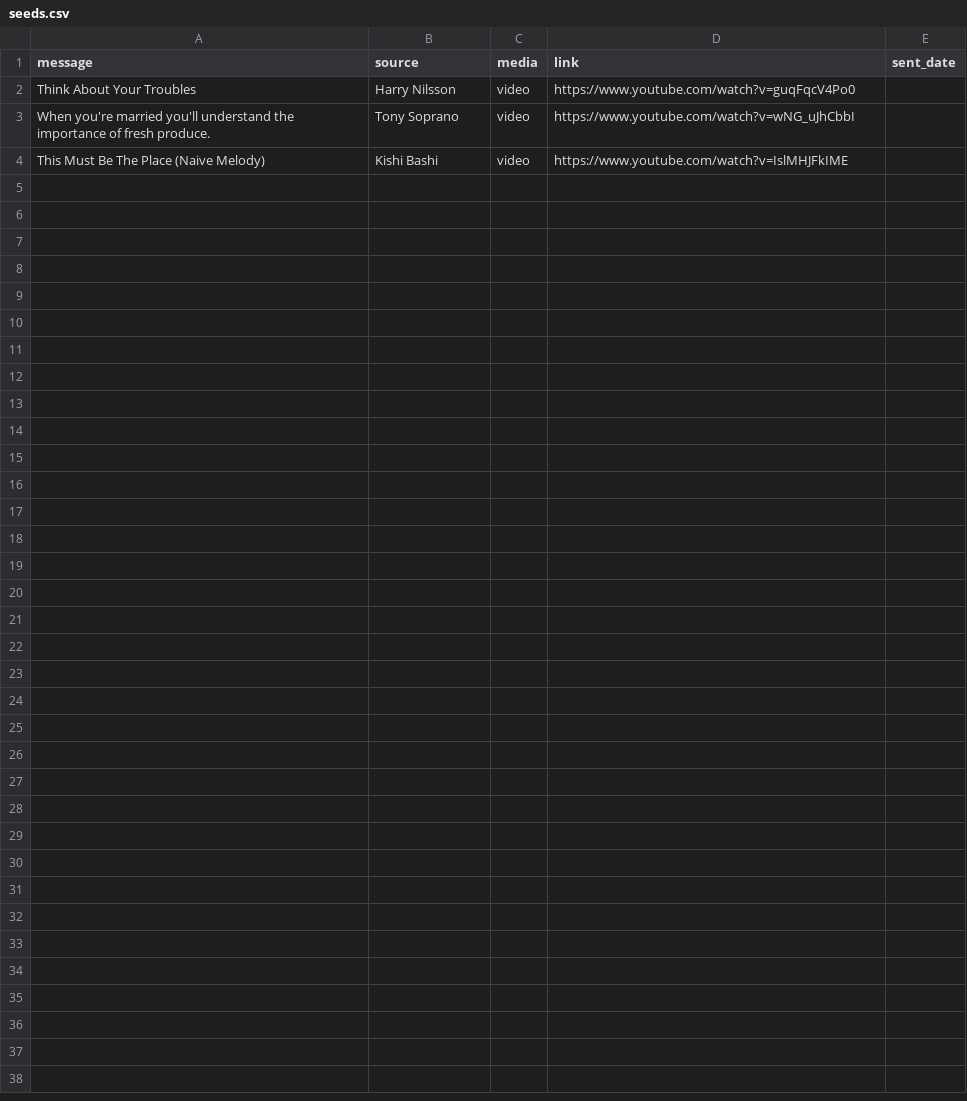
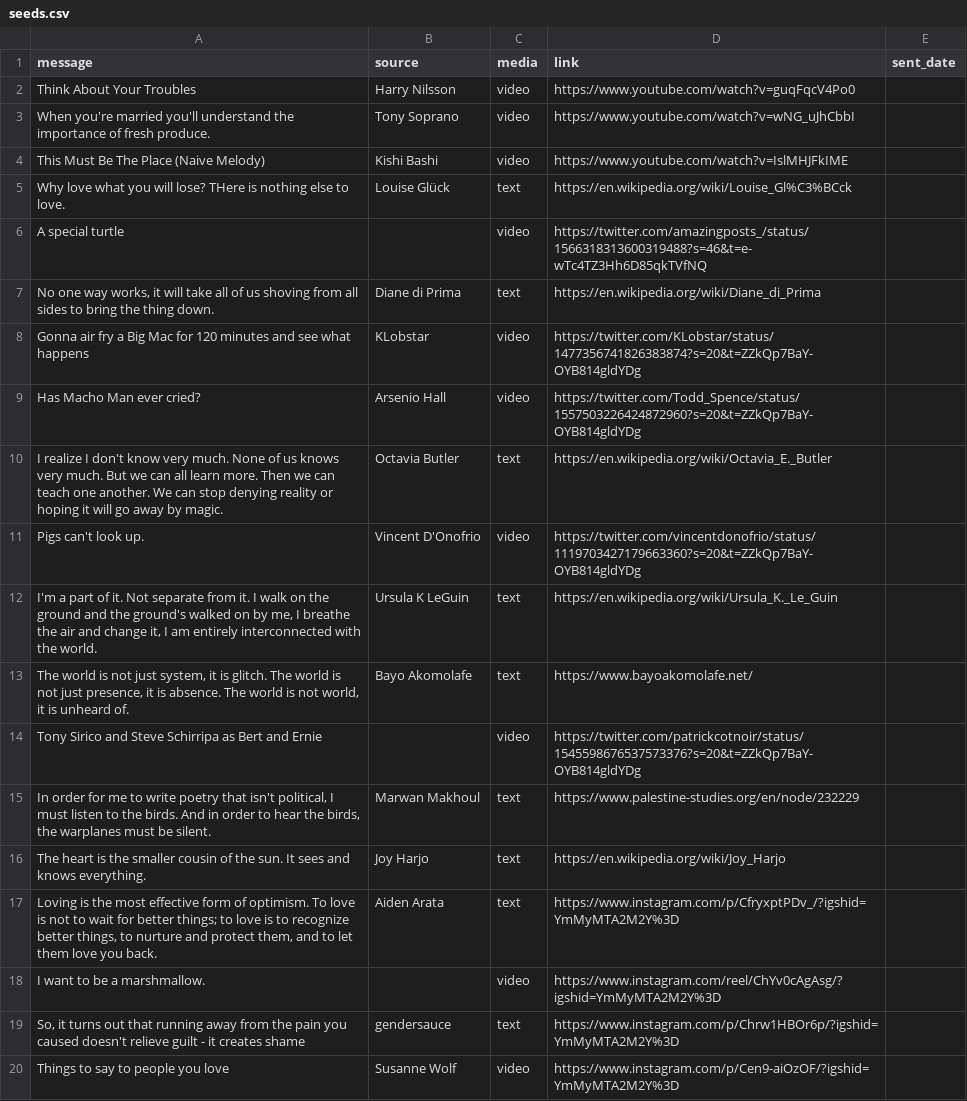
Before and after one commit to tacohole/plsremember, a CSV file: db/data/seeds.csv, drawn as a sheet.

Commit message:
new messages

```diff
--- a/db/data/seeds.csv
+++ b/db/data/seeds.csv
@@ -4 +4,17 @@ message,source,media,link,sent_date
 "This Must Be The Place (Naive Melody)","Kishi Bashi","video","https://www.youtube.com/watch?v=IslMHJFkIME",
+"Why love what you will lose? THere is nothing else to love.","Louise Glück","text","https://en.wikipedia.org/wiki/Louise_Gl%C3%BCck",
+"A special turtle","","video","https://twitter.com/amazingposts_/status/1566318313600319488?s=46&t=e-wTc4TZ3Hh6D85qkTVfNQ",
+"No one way works, it will take all of us shoving from all sides to bring the thing down.","Diane di Prima","text","https://en.wikipedia.org/wiki/Diane_di_Prima",
+"Gonna air fry a Big Mac for 120 minutes and see what happens","KLobstar","video","https://twitter.com/KLobstar/status/1477356741826383874?s=20&t=ZZkQp7BaY-OYB814gldYDg",
+"Has Macho Man ever cried?","Arsenio Hall","video","https://twitter.com/Todd_Spence/status/1557503226424872960?s=20&t=ZZkQp7BaY-OYB814gldYDg",
+"I realize I don't know very much. None of us knows very much. But we can all learn more. Then we can teach one another. We can stop denying reality or hoping it will go away by magic.","Octavia Butler","text","https://en.wikipedia.org/wiki/Octavia_E._Butler",
+"Pigs can't look up.","Vincent D'Onofrio","video","https://twitter.com/vincentdonofrio/status/1119703427179663360?s=20&t=ZZkQp7BaY-OYB814gldYDg",
+"I'm a part of it. Not separate from it. I walk on the ground and the ground's walked on by me, I breathe the air and change it, I am entirely interconnected with the world.","Ursula K LeGuin","text","https://en.wikipedia.org/wiki/Ursula_K._Le_Guin",
+"The world is not just system, it is glitch. The world is not just presence, it is absence. The world is not world, it is unheard of.","Bayo Akomolafe","text","https://www.bayoakomolafe.net/",
+"Tony Sirico and Steve Schirripa as Bert and Ernie","","video","https://twitter.com/patrickcotnoir/status/1545598676537573376?s=20&t=ZZkQp7BaY-OYB814gldYDg",
+"In order for me to write poetry that isn't political, I must listen to the birds. And in order to hear the birds, the warplanes must be silent.","Marwan Makhoul","text","https://www.palestine-studies.org/en/node/232229",
+"The heart is the smaller cousin of the sun. It sees and knows everything.","Joy Harjo","text","https://en.wikipedia.org/wiki/Joy_Harjo",
+"Loving is the most effective form of optimism. To love is not to wait for better things; to love is to recognize better things, to nurture and protect them, and to let them love you back.","Aiden Arata","text","https://www.instagram.com/p/CfryxptPDv_/?igshid=YmMyMTA2M2Y%3D",
+"I want to be a marshmallow.","","video","https://www.instagram.com/reel/ChYv0cAgAsg/?igshid=YmMyMTA2M2Y%3D",
+"So, it turns out that running away from the pain you caused doesn't relieve guilt - it creates shame","gendersauce","text","https://www.instagram.com/p/Chrw1HBOr6p/?igshid=YmMyMTA2M2Y%3D",
+"Things to say to people you love","Susanne Wolf","video","https://www.instagram.com/p/Cen9-aiOzOF/?igshid=YmMyMTA2M2Y%3D",
```
